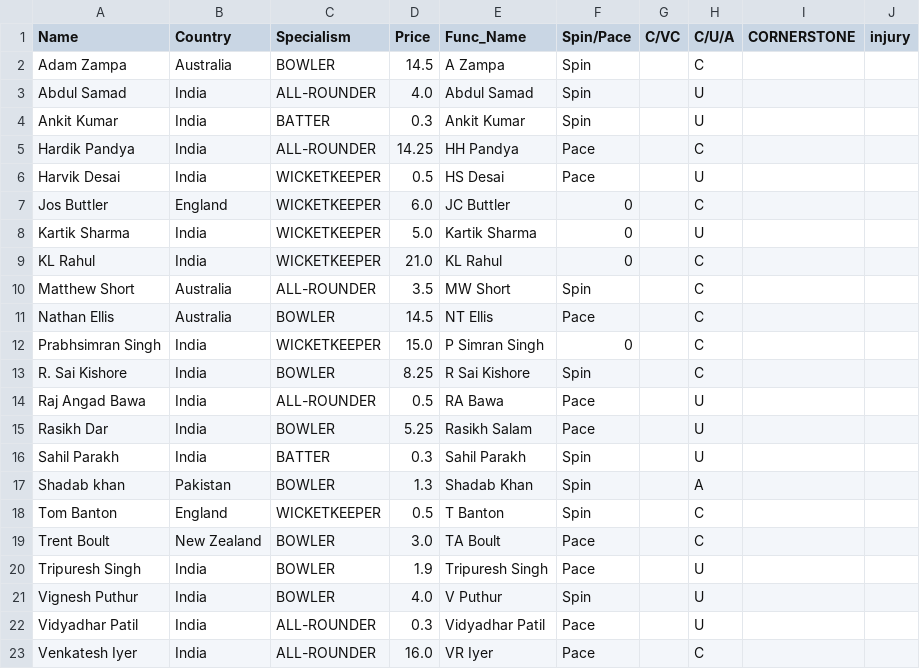
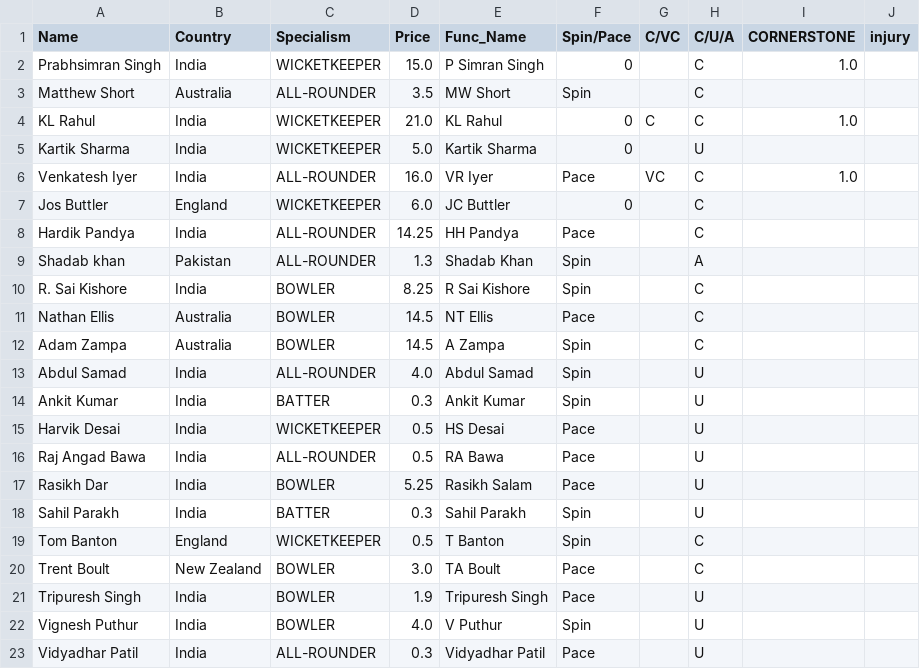
Before and after one commit to RoumyaDas/SPL, a CSV file: SPL/data/Squads/SRH.csv, drawn as a sheet.

Commit message:
S07 squad update

```diff
--- a/SPL/data/Squads/SRH.csv
+++ b/SPL/data/Squads/SRH.csv
@@ -1,2 +1,12 @@
 Name,Country,Specialism,Price,Func_Name,Spin/Pace,C/VC,C/U/A,CORNERSTONE,injury
+Prabhsimran Singh,India,WICKETKEEPER,15.0,P Simran Singh,0,,C,1.0,
+Matthew Short,Australia,ALL-ROUNDER,3.5,MW Short,Spin,,C,,
+KL Rahul,India,WICKETKEEPER,21.0,KL Rahul,0,C,C,1.0,
+Kartik Sharma,India,WICKETKEEPER,5.0,Kartik Sharma,0,,U,,
+Venkatesh Iyer,India,ALL-ROUNDER,16.0,VR Iyer,Pace,VC,C,1.0,
+Jos Buttler,England,WICKETKEEPER,6.0,JC Buttler,0,,C,,
+Hardik Pandya,India,ALL-ROUNDER,14.25,HH Pandya,Pace,,C,,
+Shadab khan,Pakistan,ALL-ROUNDER,1.3,Shadab Khan,Spin,,A,,
+R. Sai Kishore,India,BOWLER,8.25,R Sai Kishore,Spin,,C,,
+Nathan Ellis,Australia,BOWLER,14.5,NT Ellis,Pace,,C,,
 Adam Zampa,Australia,BOWLER,14.5,A Zampa,Spin,,C,,
@@ -4,11 +14,3 @@ Abdul Samad,India,ALL-ROUNDER,4.0,Abdul Samad,Spin,,U,,
 Ankit Kumar,India,BATTER,0.3,Ankit Kumar,Spin,,U,,
-Hardik Pandya,India,ALL-ROUNDER,14.25,HH Pandya,Pace,,C,,
 Harvik Desai,India,WICKETKEEPER,0.5,HS Desai,Pace,,U,,
-Jos Buttler,England,WICKETKEEPER,6.0,JC Buttler,0,,C,,
-Kartik Sharma,India,WICKETKEEPER,5.0,Kartik Sharma,0,,U,,
-KL Rahul,India,WICKETKEEPER,21.0,KL Rahul,0,,C,,
-Matthew Short,Australia,ALL-ROUNDER,3.5,MW Short,Spin,,C,,
-Nathan Ellis,Australia,BOWLER,14.5,NT Ellis,Pace,,C,,
-Prabhsimran Singh,India,WICKETKEEPER,15.0,P Simran Singh,0,,C,,
-R. Sai Kishore,India,BOWLER,8.25,R Sai Kishore,Spin,,C,,
 Raj Angad Bawa,India,ALL-ROUNDER,0.5,RA Bawa,Pace,,U,,
@@ -16,3 +18,2 @@ Rasikh Dar,India,BOWLER,5.25,Rasikh Salam,Pace,,U,,
 Sahil Parakh,India,BATTER,0.3,Sahil Parakh,Spin,,U,,
-Shadab khan,Pakistan,BOWLER,1.3,Shadab Khan,Spin,,A,,
 Tom Banton,England,WICKETKEEPER,0.5,T Banton,Spin,,C,,
@@ -22,2 +23 @@ Vignesh Puthur,India,BOWLER,4.0,V Puthur,Spin,,U,,
 Vidyadhar Patil,India,ALL-ROUNDER,0.3,Vidyadhar Patil,Pace,,U,,
-Venkatesh Iyer,India,ALL-ROUNDER,16.0,VR Iyer,Pace,,C,,
```
Also changed, not shown: SPL/data/Squads/RR.csv.
